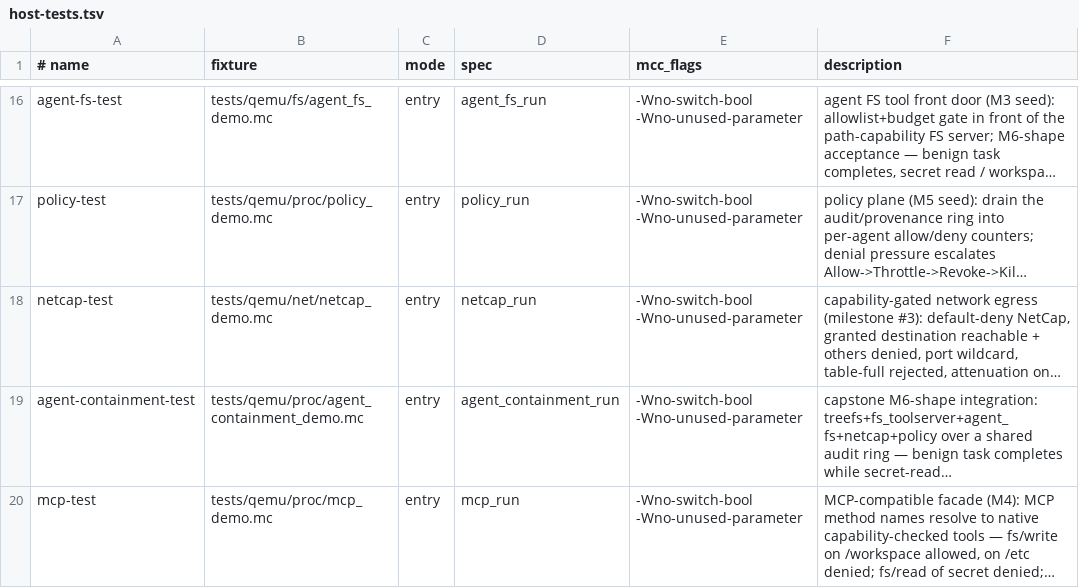
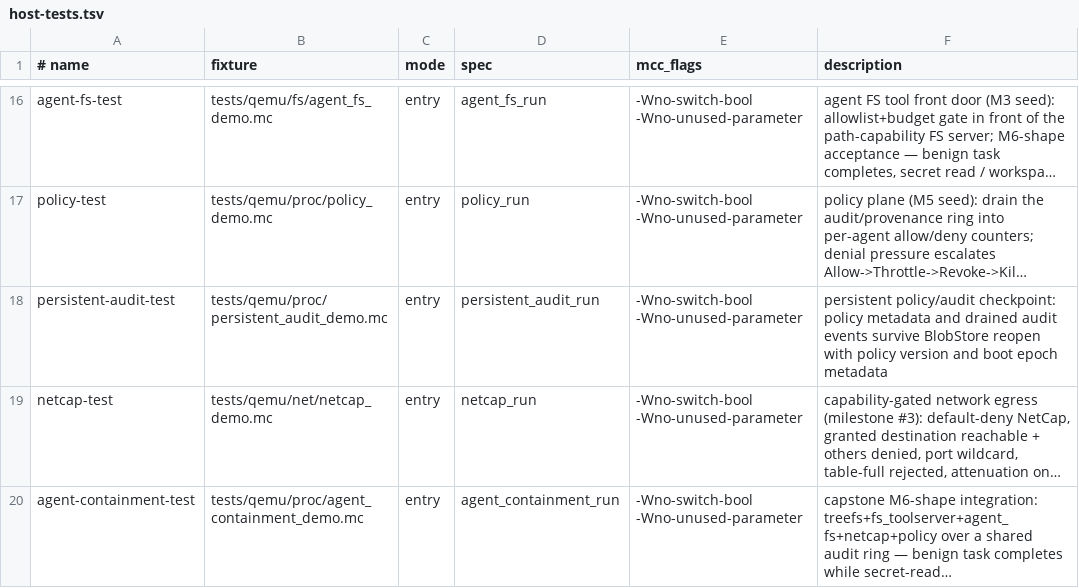
Before and after one commit to Haofei/modern-c, a TSV file: tools/lib/host-tests.tsv, drawn as a sheet; only a part is shown, gaps mark what is left out; the shorter side is filled out with more unchanged rows; long unchanged cells end in …; the diff names each change by its address in the sheet, - before the commit and + after, or states it on an @@ line.

Commit message:
Add VisionFive readiness and persistent audit gates

```diff
--- a/tools/lib/host-tests.tsv
+++ b/tools/lib/host-tests.tsv
+row 18: persistent-audit-test | tests/qemu/proc/persistent_audit_demo.mc | entry | persistent_audit_run | -Wno-switch-bool -Wno-unused-parameter | persistent policy/audit checkpoint: policy metadata and drained audit events survive BlobStore reopen with policy version and boot epoch metadata
```
Also changed, not shown: 25 other files.
